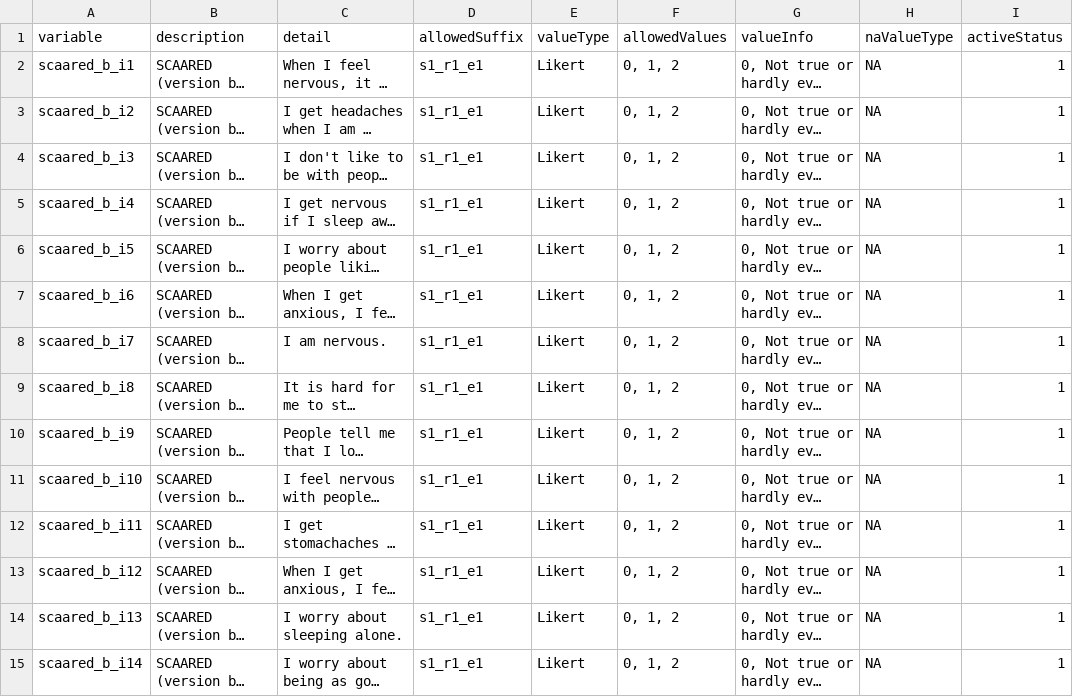
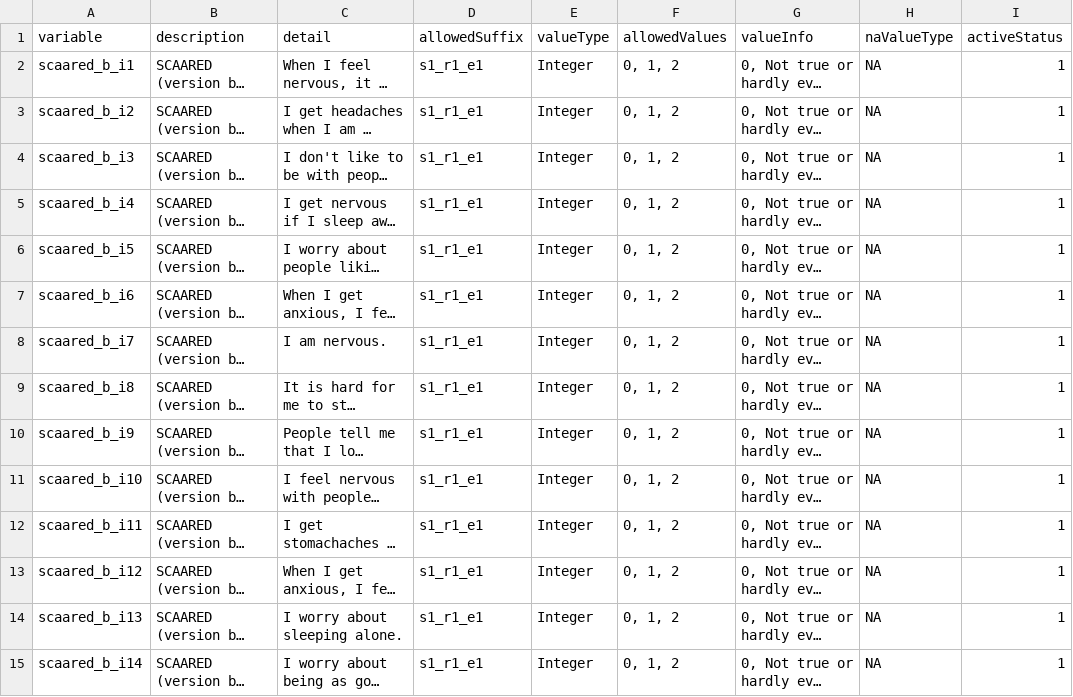
Before and after one commit to NDCLab/social-context-beta-dataset, a CSV file: data-monitoring/data-dictionary/scaared_b_datadict.csv, drawn as a sheet; only a part is shown; long unchanged cells end in …; the diff covers the shown part only; the diff names each change by its address in the sheet, - before the commit and + after, or states it on an @@ line.

Commit message:
Remove Likert/Categorical valueTypes

```diff
--- a/data-monitoring/data-dictionary/scaared_b_datadict.csv
+++ b/data-monitoring/data-dictionary/scaared_b_datadict.csv
-E2:E15 (valueType): Likert
+E2:E15 (valueType): Integer
```
Also changed, not shown: 30 edited cells elsewhere in this file, data-monitoring/data-dictionary/datadict_definitions.csv, data-monitoring/data-dictionary/epepq15_datadict.csv, 14 other files.
